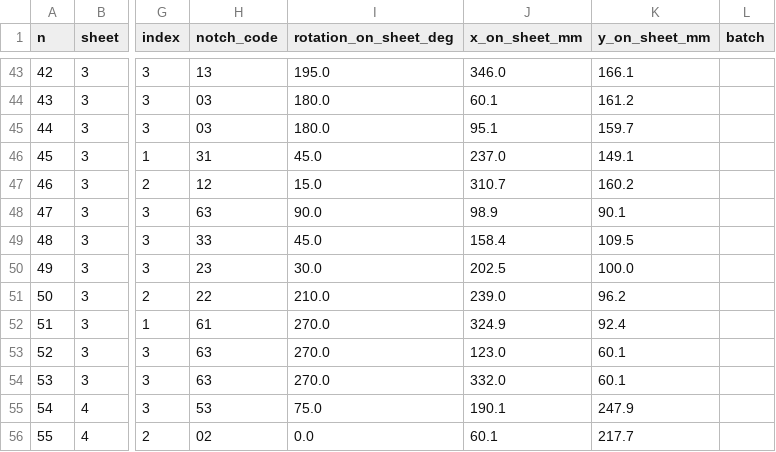
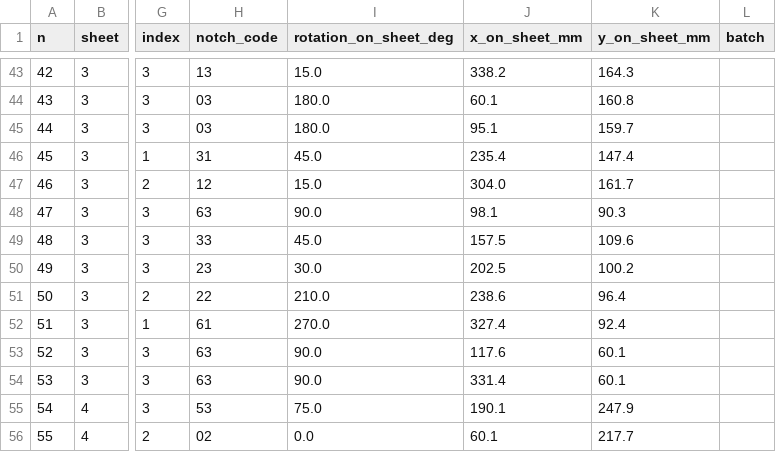
Before and after one commit to josselindavion/eth, a CSV file: cutting-sheets/output/ETH_300x300_6_SHEET_v20250520_EDM/registry.csv, drawn as a sheet; only a part is shown, gaps mark what is left out; the diff covers the shown part only; the diff names each change by its address in the sheet, - before the commit and + after, or states it on an @@ line.

```diff
--- a/cutting-sheets/output/ETH_300x300_6_SHEET_v20250520_EDM/registry.csv
+++ b/cutting-sheets/output/ETH_300x300_6_SHEET_v20250520_EDM/registry.csv
-I43 (rotation_on_sheet_deg): 195.0
+I43 (rotation_on_sheet_deg): 15.0
-J43 (x_on_sheet_mm): 346.0
+J43 (x_on_sheet_mm): 338.2
-K43 (y_on_sheet_mm): 166.1
+K43 (y_on_sheet_mm): 164.3
-K44 (y_on_sheet_mm): 161.2
+K44 (y_on_sheet_mm): 160.8
-J46 (x_on_sheet_mm): 237.0
+J46 (x_on_sheet_mm): 235.4
-K46 (y_on_sheet_mm): 149.1
+K46 (y_on_sheet_mm): 147.4
-J47 (x_on_sheet_mm): 310.7
+J47 (x_on_sheet_mm): 304.0
-K47 (y_on_sheet_mm): 160.2
+K47 (y_on_sheet_mm): 161.7
-J48 (x_on_sheet_mm): 98.9
+J48 (x_on_sheet_mm): 98.1
-K48 (y_on_sheet_mm): 90.1
+K48 (y_on_sheet_mm): 90.3
-J49 (x_on_sheet_mm): 158.4
+J49 (x_on_sheet_mm): 157.5
-K49 (y_on_sheet_mm): 109.5
+K49 (y_on_sheet_mm): 109.6
-K50 (y_on_sheet_mm): 100.0
+K50 (y_on_sheet_mm): 100.2
-J51 (x_on_sheet_mm): 239.0
+J51 (x_on_sheet_mm): 238.6
-K51 (y_on_sheet_mm): 96.2
+K51 (y_on_sheet_mm): 96.4
-J52 (x_on_sheet_mm): 324.9
+J52 (x_on_sheet_mm): 327.4
-I53:I54 (rotation_on_sheet_deg): 270.0
+I53:I54 (rotation_on_sheet_deg): 90.0
-J53 (x_on_sheet_mm): 123.0
+J53 (x_on_sheet_mm): 117.6
-J54 (x_on_sheet_mm): 332.0
+J54 (x_on_sheet_mm): 331.4
```
Also changed, not shown: 31 edited cells elsewhere in this file, cutting-sheets/output/CAMPAIGN_300x300mm_WATERJET/registry.csv, cutting-sheets/output/CAMPAIGN_400x450mm_WATERJET/registry.csv, 40 other files.
